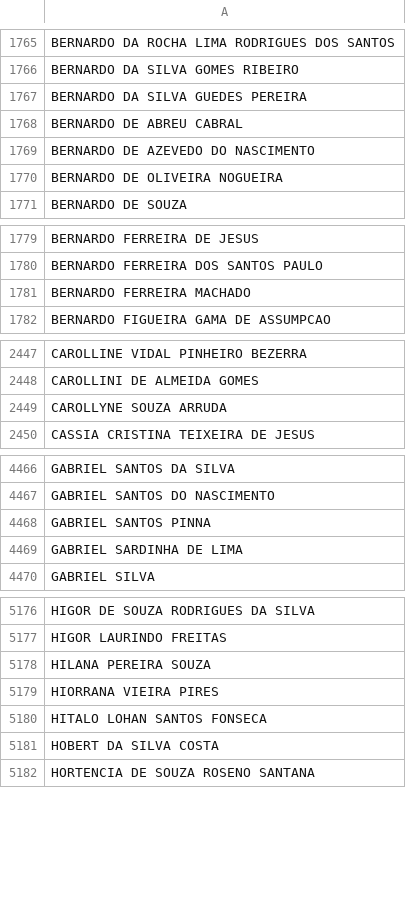
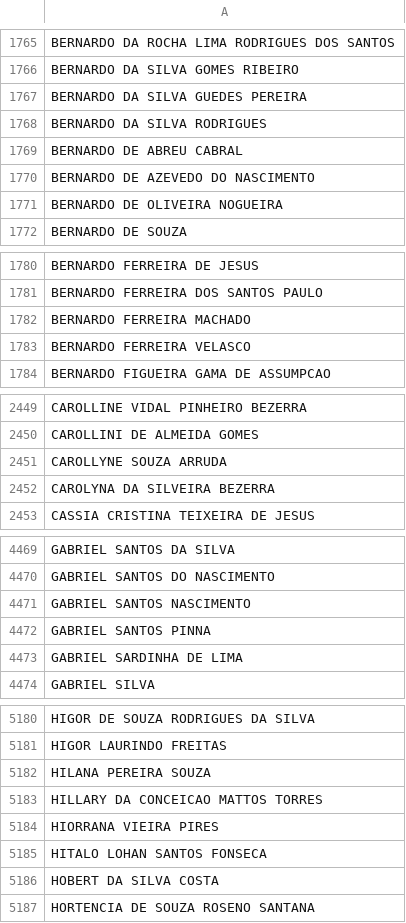
Before and after one commit to DesenvCaeta/DesenvCaeta, a CSV file: DF_ALUNOS.csv, drawn as a sheet; only a part is shown, gaps mark what is left out; the diff covers the shown part only; the diff names each change by its address in the sheet, - before the commit and + after, or states it on an @@ line.

```diff
--- a/DF_ALUNOS.csv
+++ b/DF_ALUNOS.csv
+row 1768: BERNARDO DA SILVA RODRIGUES
+row 1783: BERNARDO FERREIRA VELASCO
+row 2452: CAROLYNA DA SILVEIRA BEZERRA
+row 4471: GABRIEL SANTOS NASCIMENTO
+row 5183: HILLARY DA CONCEICAO MATTOS TORRES
```
Also changed, not shown: 3 added rows and 1 removed row elsewhere in this file, DF_ALUNOSI.csv, DF_BENEFICIOSI.csv, 10 other files.
